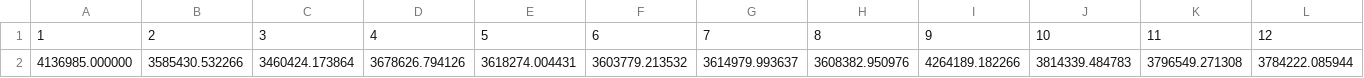
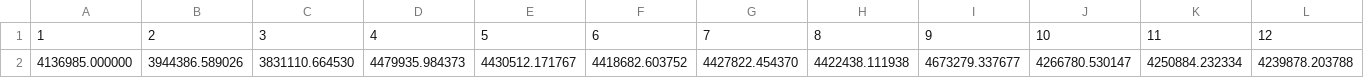
Before and after one commit to kaarthiksundar/gas-steady-state, a CSV file: data/model30ss_csv_si/output_ss_nodal_pressure.csv, drawn as a sheet; only a part is shown; removed rows and columns are numbered as before the commit, all else as after; rows hold the shown columns only; the diff names each change by its address in the sheet, - before the commit and + after, or states it on an @@ line.

```diff
--- a/data/model30ss_csv_si/output_ss_nodal_pressure.csv
+++ b/data/model30ss_csv_si/output_ss_nodal_pressure.csv
-row 2: 4136985.000000 | 3585430.532266 | 3460424.173864 | 3678626.794126 | 3618274.004431 | 3603779.213532 | 3614979.993637 | 3608382.950976 | 4264189.182266 | 3814339.484783 | 3796549.271308 | 3784222.085944
+row 2: 4136985.000000 | 3944386.589026 | 3831110.664530 | 4479935.984373 | 4430512.171767 | 4418682.603752 | 4427822.454370 | 4422438.111938 | 4673279.337677 | 4266780.530147 | 4250884.232334 | 4239878.203788
```
Also changed, not shown: data/model30ss_csv_si/output_ss_pipe_pressure_in.csv, data/model30ss_csv_si/output_ss_pipe_pressure_out.csv, 7 other files.
